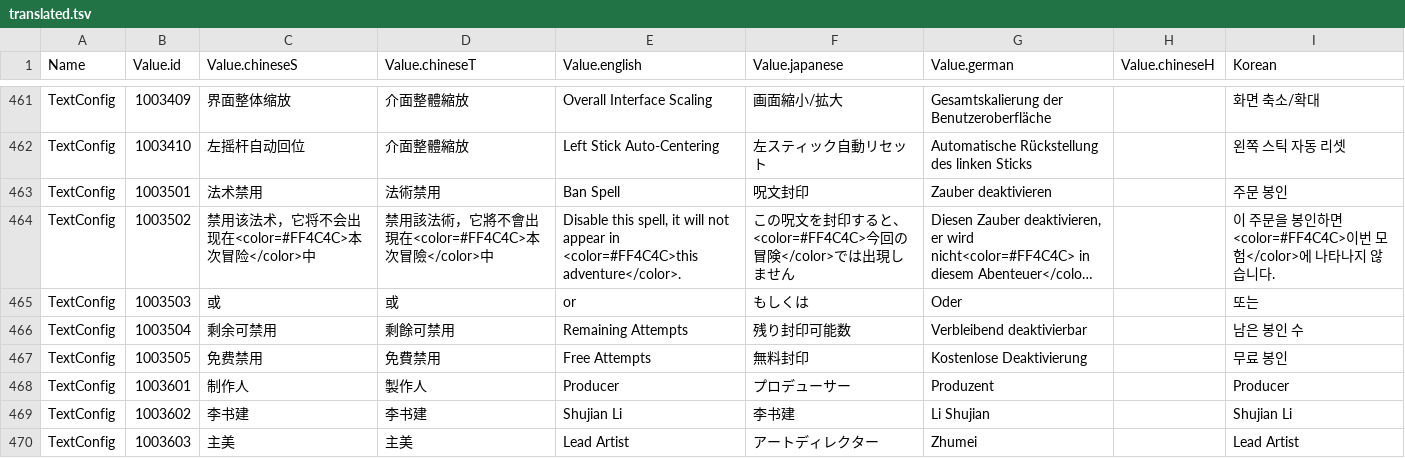
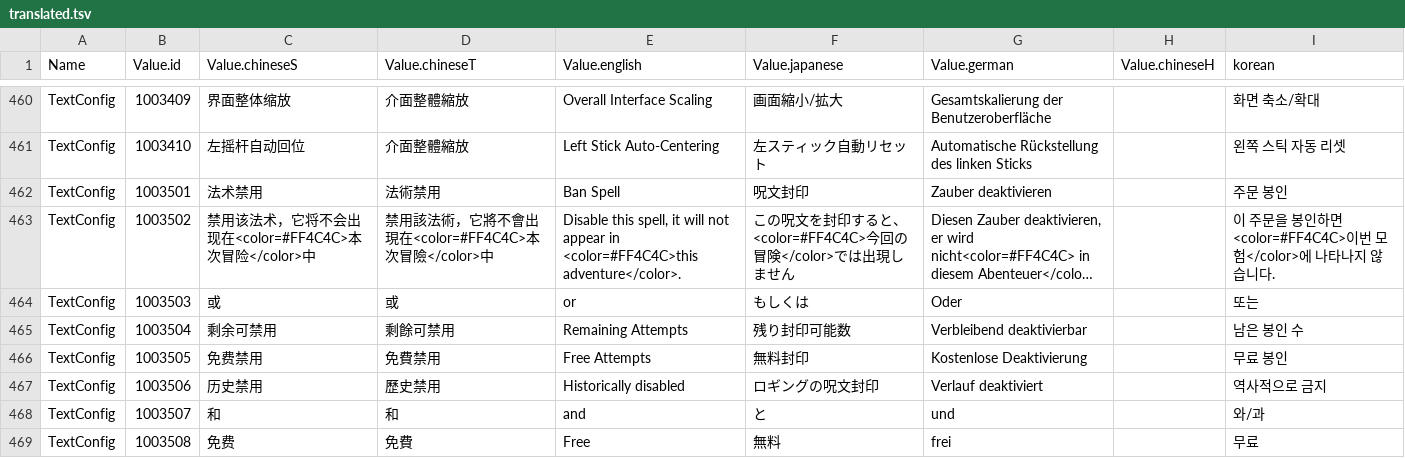
Before and after one commit to myjung/translate-magicraft, a TSV file: docs/translated.tsv, drawn as a sheet; only a part is shown, gaps mark what is left out; the shorter side is filled out with more unchanged rows; long unchanged cells end in …; the diff covers the shown part only.

```diff
--- a/docs/translated.tsv
+++ b/docs/translated.tsv
@@ -1 +1 @@
-Name	Value.id	Value.chineseS	Value.chineseT	Value.english	Value.japanese	Value.german	Value.chineseH	Korean
+Name	Value.id	Value.chineseS	Value.chineseT	Value.english	Value.japanese	Value.german	Value.chineseH	korean
@@ -467 +466,4 @@ TextConfig	1003504	剩余可禁用	剩餘可禁用	Remaining Attempts	残り封
 TextConfig	1003505	免费禁用	免費禁用	Free Attempts	無料封印	Kostenlose Deaktivierung		무료 봉인
+TextConfig	1003506	历史禁用	歷史禁用	Historically disabled	ロギングの呪文封印	Verlauf deaktiviert		역사적으로 금지
+TextConfig	1003507	和	和	and	と	und		와/과
+TextConfig	1003508	免费	免費	Free	無料	frei		무료
```
Also changed, not shown: 4 added rows, 2 removed rows and 46 edited cells elsewhere in this file, 1 other file.
